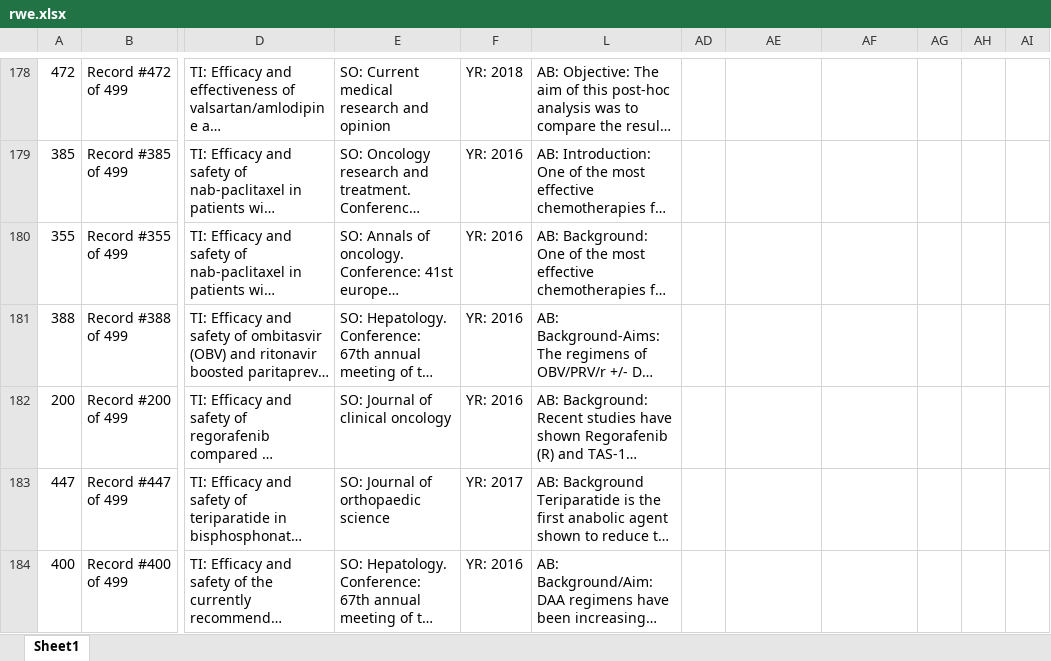
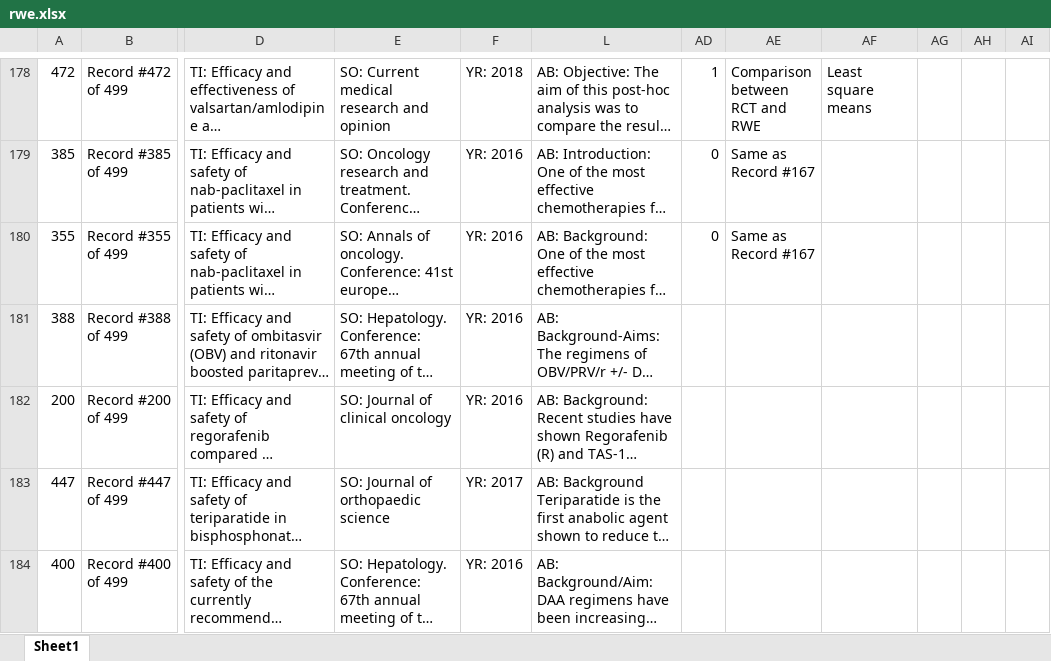
Before and after one commit to coursephd/PostgreSQL, an Excel workbook: thesis/ThesisRWEanalysis/rwe.xlsx, sheet Sheet1, drawn as a sheet; only a part is shown, gaps mark what is left out; long unchanged cells end in …; values as stored, in another font and other column widths than the file's, no borders; the diff covers the shown part only; the diff names each change by its address in the sheet, - before the commit and + after, or states it on an @@ line.

```diff
--- a/thesis/ThesisRWEanalysis/rwe.xlsx (sheet Sheet1)
+++ b/thesis/ThesisRWEanalysis/rwe.xlsx (sheet Sheet1)
-AD178: (empty)
+AD178: 1
-AE178: (empty)
+AE178: Comparison between RCT and RWE
-AF178: (empty)
+AF178: Least square means
-AD179:AD180: (empty)
+AD179:AD180: 0
-AE179:AE180: (empty)
+AE179:AE180: Same as Record #167
```
Also changed, not shown: 41 edited cells elsewhere in this sheet.
